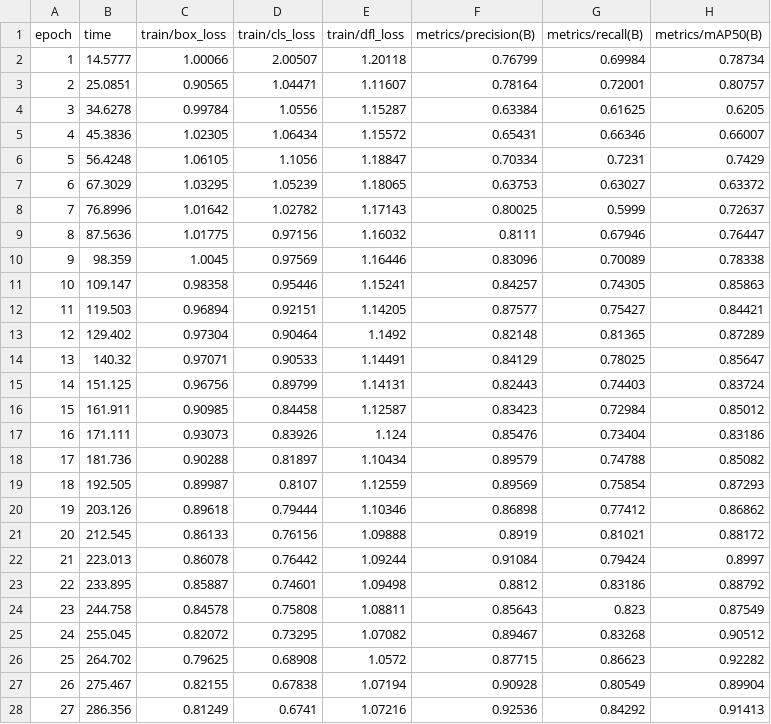
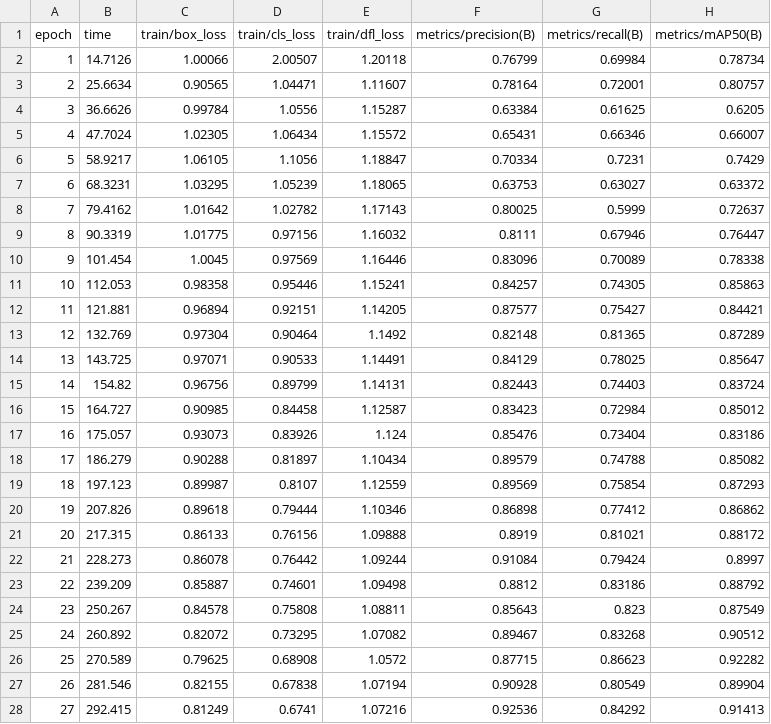
Before and after one commit to Alikhan7RK/csci1409-object-detection, a CSV file: results/exp_imgsz320/results.csv, drawn as a sheet; only a part is shown; the diff covers the shown part only; the diff names each change by its address in the sheet, - before the commit and + after, or states it on an @@ line.

```diff
--- a/results/exp_imgsz320/results.csv
+++ b/results/exp_imgsz320/results.csv
-B2 (time): 14.5777
+B2 (time): 14.7126
-B3 (time): 25.0851
+B3 (time): 25.6634
-B4 (time): 34.6278
+B4 (time): 36.6626
-B5 (time): 45.3836
+B5 (time): 47.7024
-B6 (time): 56.4248
+B6 (time): 58.9217
-B7 (time): 67.3029
+B7 (time): 68.3231
-B8 (time): 76.8996
+B8 (time): 79.4162
-B9 (time): 87.5636
+B9 (time): 90.3319
-B10 (time): 98.359
+B10 (time): 101.454
-B11 (time): 109.147
+B11 (time): 112.053
-B12 (time): 119.503
+B12 (time): 121.881
-B13 (time): 129.402
+B13 (time): 132.769
-B14 (time): 140.32
+B14 (time): 143.725
-B15 (time): 151.125
+B15 (time): 154.82
-B16 (time): 161.911
+B16 (time): 164.727
-B17 (time): 171.111
+B17 (time): 175.057
-B18 (time): 181.736
+B18 (time): 186.279
-B19 (time): 192.505
+B19 (time): 197.123
-B20 (time): 203.126
+B20 (time): 207.826
-B21 (time): 212.545
+B21 (time): 217.315
-B22 (time): 223.013
+B22 (time): 228.273
-B23 (time): 233.895
+B23 (time): 239.209
-B24 (time): 244.758
+B24 (time): 250.267
-B25 (time): 255.045
+B25 (time): 260.892
-B26 (time): 264.702
+B26 (time): 270.589
-B27 (time): 275.467
+B27 (time): 281.546
-B28 (time): 286.356
+B28 (time): 292.415
```
Also changed, not shown: 13 edited cells elsewhere in this file, 10 other files.
